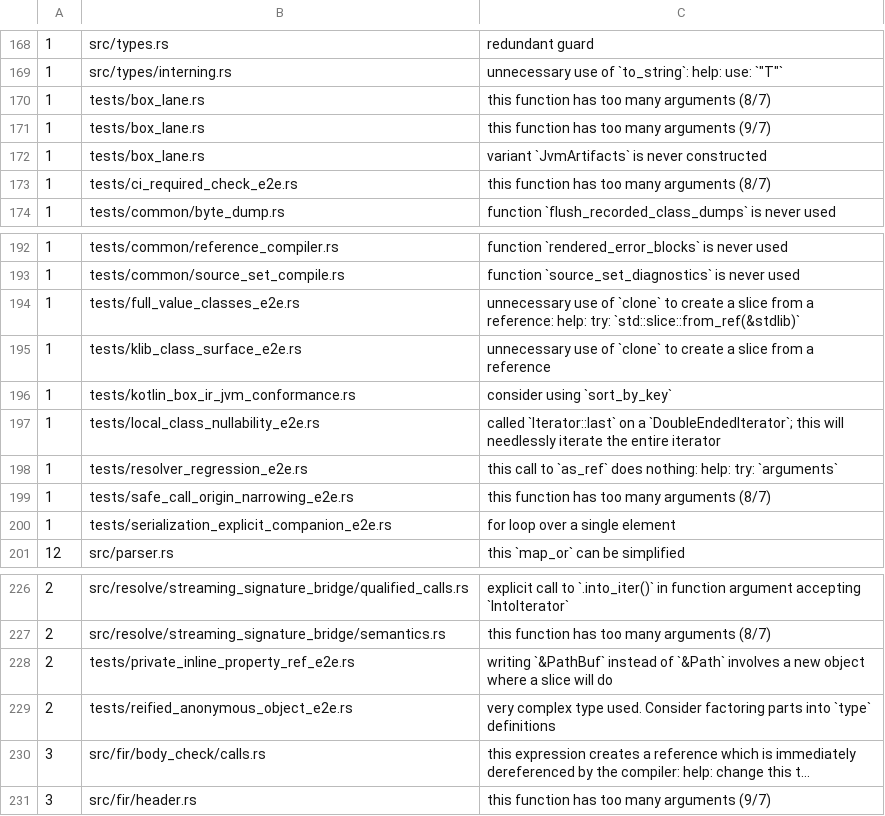
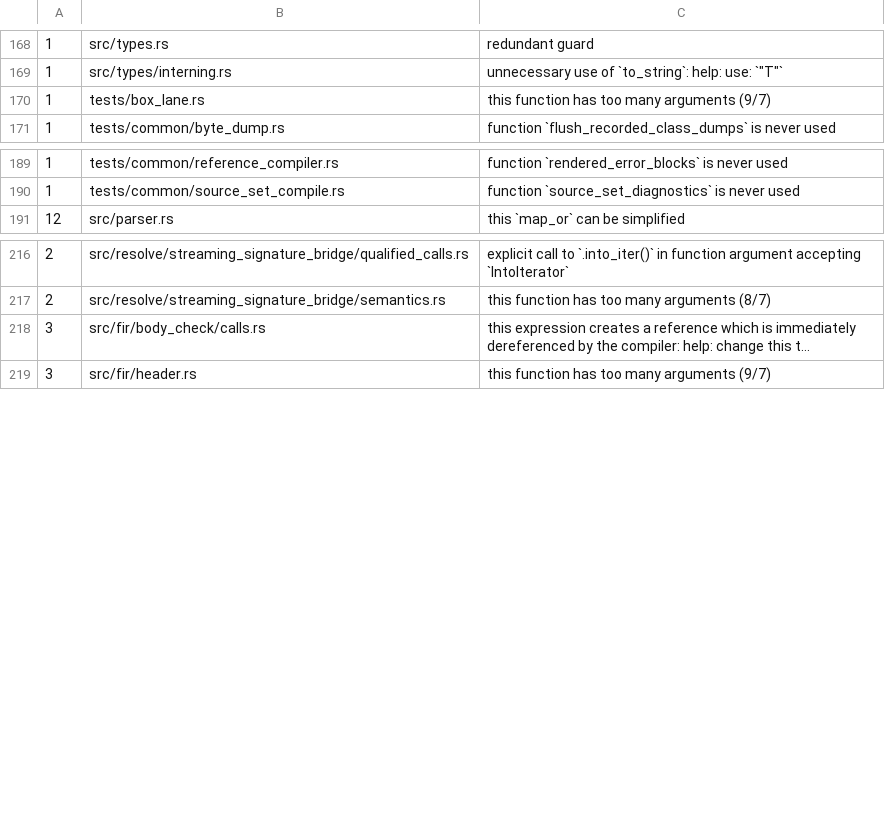
Before and after one commit to qnox/krusty, a TSV file: clippy-baseline.tsv, drawn as a sheet; only a part is shown, gaps mark what is left out; long unchanged cells end in …; the diff names each change by its address in the sheet, - before the commit and + after, or states it on an @@ line.

Commit message:
Retire accepted lint findings in the end-to-end lane tests
The listed tests no longer produce the findings recorded for them, except
compile_modules in tests/box_lane.rs, which still takes nine arguments.
Grouping those arguments would change the signature the Native and Wasm
conformance lanes call, and those callers are outside this change.

The ci_required_check_e2e row was already stale: that predicate takes the
ten gate results as one array.

```diff
--- a/clippy-baseline.tsv
+++ b/clippy-baseline.tsv
-row 170: 1 | tests/box_lane.rs | this function has too many arguments (8/7)
-row 172: 1 | tests/box_lane.rs | variant `JvmArtifacts` is never constructed
-row 173: 1 | tests/ci_required_check_e2e.rs | this function has too many arguments (8/7)
-row 194: 1 | tests/full_value_classes_e2e.rs | unnecessary use of `clone` to create a slice from a reference: help: try: `std::slice::from_ref(&stdlib)`
-row 195: 1 | tests/klib_class_surface_e2e.rs | unnecessary use of `clone` to create a slice from a reference
-row 196: 1 | tests/kotlin_box_ir_jvm_conformance.rs | consider using `sort_by_key`
-row 197: 1 | tests/local_class_nullability_e2e.rs | called `Iterator::last` on a `DoubleEndedIterator`; this will needlessly iterate the entire iterator
-row 198: 1 | tests/resolver_regression_e2e.rs | this call to `as_ref` does nothing: help: try: `arguments`
-row 199: 1 | tests/safe_call_origin_narrowing_e2e.rs | this function has too many arguments (8/7)
-row 200: 1 | tests/serialization_explicit_companion_e2e.rs | for loop over a single element
-row 228: 2 | tests/private_inline_property_ref_e2e.rs | writing `&PathBuf` instead of `&Path` involves a new object where a slice will do
-row 229: 2 | tests/reified_anonymous_object_e2e.rs | very complex type used. Consider factoring parts into `type` definitions
```
Also changed, not shown: 10 other files.
